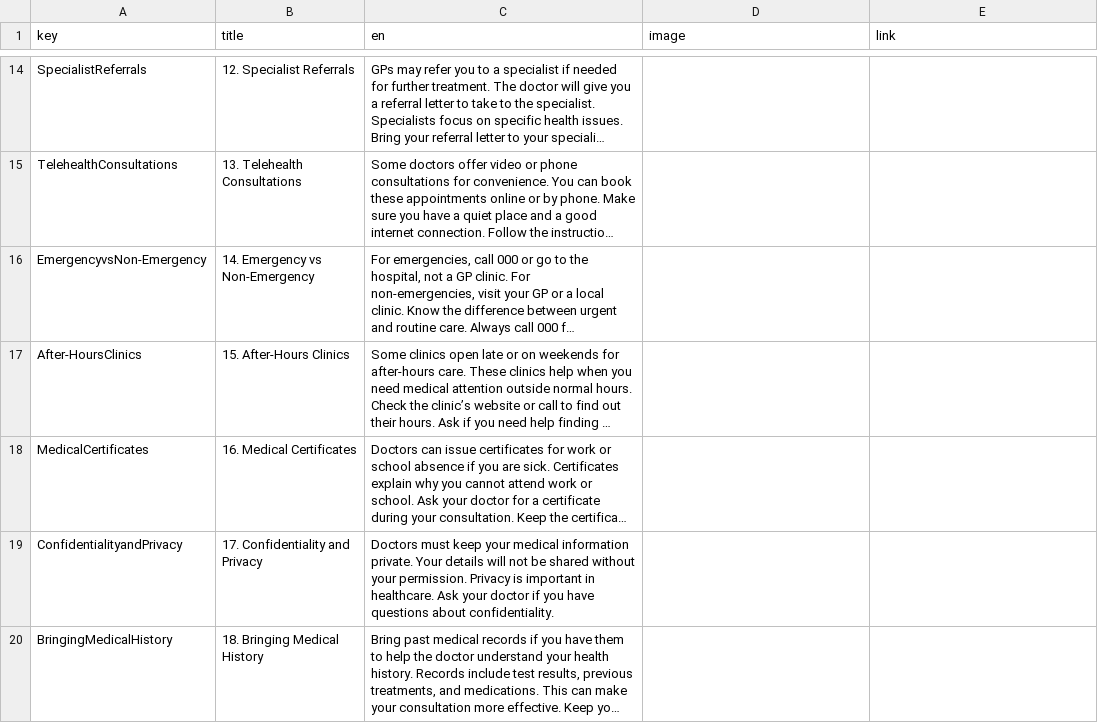
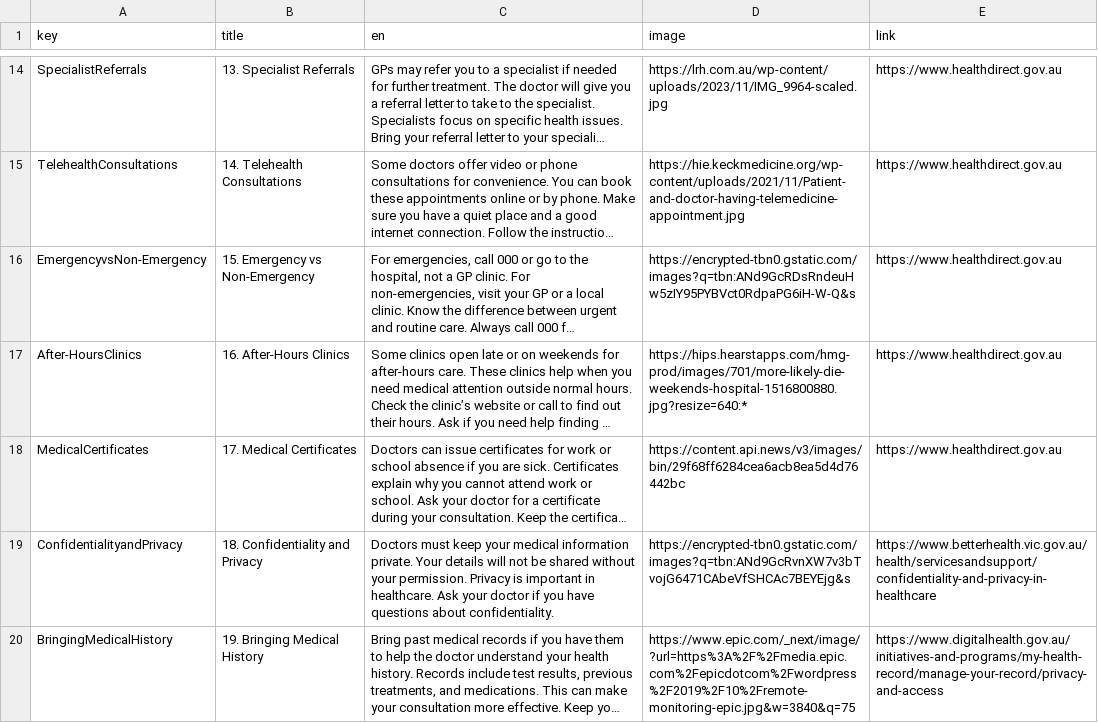
Before and after one commit to bpsghub/FIT5120-project, a CSV file: FrontEnd_FIT5120/public/Learning about Australia/epic4_doctor_etiquettes.csv, drawn as a sheet; only a part is shown, gaps mark what is left out; long unchanged cells end in …; the diff covers the shown part only; the diff names each change by its address in the sheet, - before the commit and + after, or states it on an @@ line.

```diff
--- a/FrontEnd_FIT5120/public/Learning about Australia/epic4_doctor_etiquettes.csv
+++ b/FrontEnd_FIT5120/public/Learning about Australia/epic4_doctor_etiquettes.csv
-B14 (title): 12. Specialist Referrals
+B14 (title): 13. Specialist Referrals
-D14 (image): (empty)
+D14 (image): https://lrh.com.au/wp-content/uploads/2023/11/IMG_9964-scaled.jpg
-E14:E18 (link): (empty)
+E14:E18 (link): https://www.healthdirect.gov.au
-B15 (title): 13. Telehealth Consultations
+B15 (title): 14. Telehealth Consultations
-D15 (image): (empty)
+D15 (image): https://hie.keckmedicine.org/wp-content/uploads/2021/11/Patient-and-doctor-having-telemedicine-appointment.jpg
-B16 (title): 14. Emergency vs Non-Emergency
+B16 (title): 15. Emergency vs Non-Emergency
-D16 (image): (empty)
+D16 (image): https://encrypted-tbn0.gstatic.com/images?q=tbn:ANd9GcRDsRndeuHw5zIY95PYBVct0RdpaPG6iH-W-Q&s
-B17 (title): 15. After-Hours Clinics
+B17 (title): 16. After-Hours Clinics
-D17 (image): (empty)
+D17 (image): https://hips.hearstapps.com/hmg-prod/images/701/more-likely-die-weekends-hospital-1516800880.jpg?resize=640:*
-B18 (title): 16. Medical Certificates
+B18 (title): 17. Medical Certificates
-D18 (image): (empty)
+D18 (image): https://content.api.news/v3/images/bin/29f68ff6284cea6acb8ea5d4d76442bc
-B19 (title): 17. Confidentiality and Privacy
+B19 (title): 18. Confidentiality and Privacy
-D19 (image): (empty)
+D19 (image): https://encrypted-tbn0.gstatic.com/images?q=tbn:ANd9GcRvnXW7v3bTvojG6471CAbeVfSHCAc7BEYEjg&s
-E19 (link): (empty)
+E19 (link): https://www.betterhealth.vic.gov.au/health/servicesandsupport/confidentiality-and-privacy-in-healthcare
-B20 (title): 18. Bringing Medical History
+B20 (title): 19. Bringing Medical History
-D20 (image): (empty)
+D20 (image): https://www.epic.com/_next/image/?url=https%3A%2F%2Fmedia.epic.com%2Fepicdotcom%2Fwordpress%2F2019%2F10%2Fremote-monitoring-epic.jpg&w=3840&q=75
-E20 (link): (empty)
+E20 (link): https://www.digitalhealth.gov.au/initiatives-and-programs/my-health-record/manage-your-record/privacy-and-access
```
Also changed, not shown: 33 edited cells elsewhere in this file, FrontEnd_FIT5120/public/Learning about Australia/epic4_shopping_etiquettes.csv.
